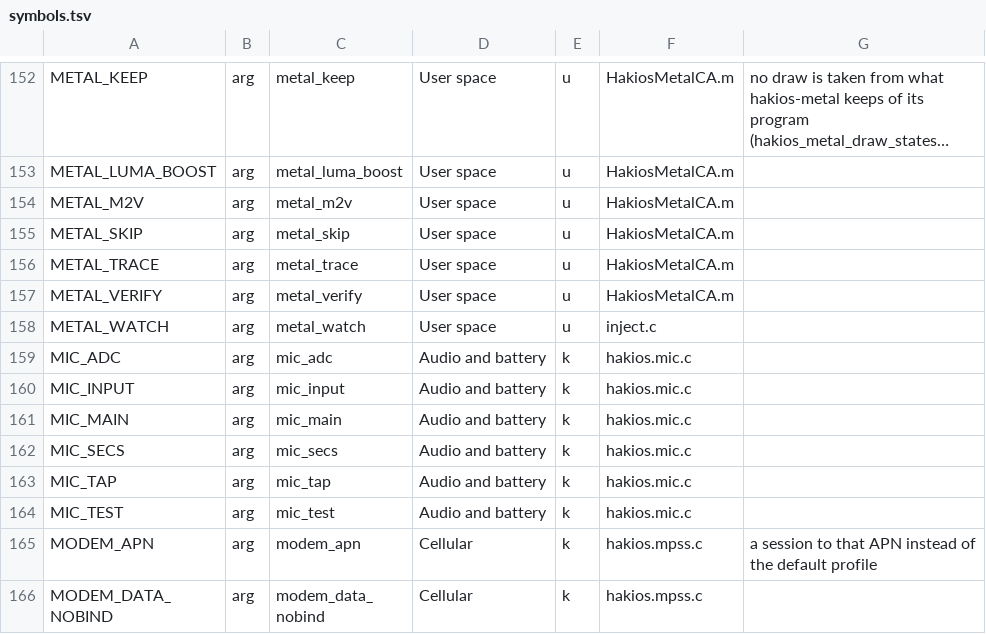
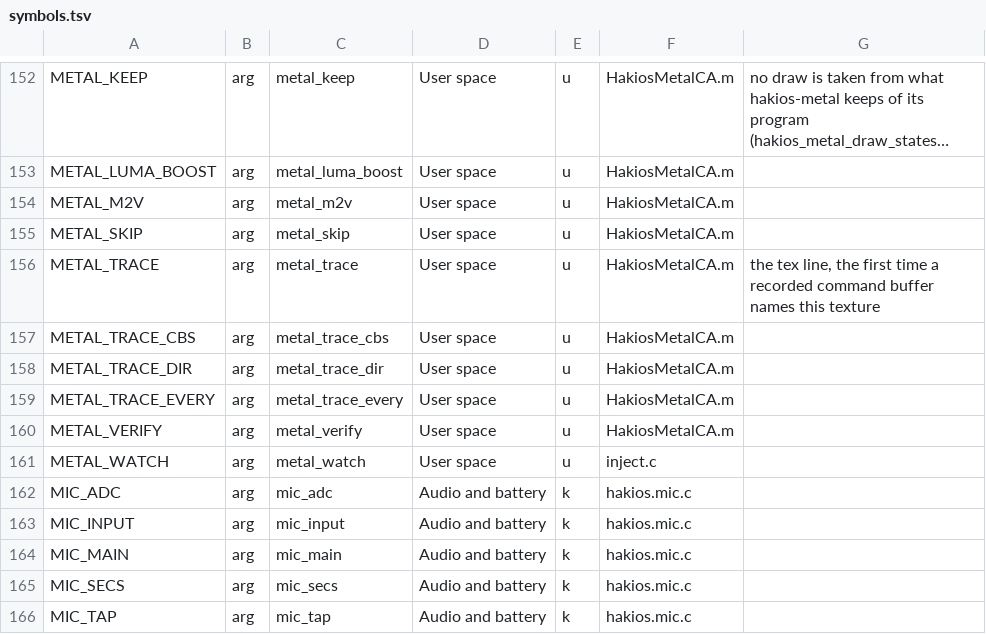
Before and after one commit to Filarh/hakios-xnu-kernel, a TSV file: configs/symbols.tsv, drawn as a sheet; only a part is shown, gaps mark what is left out; the shorter side is filled out with more unchanged rows; long unchanged cells end in ….

```diff
--- a/configs/symbols.tsv
+++ b/configs/symbols.tsv
@@ -155,3 +155,6 @@ METAL_M2V	arg	metal_m2v	User space	u	HakiosMetalCA.m
 METAL_SKIP	arg	metal_skip	User space	u	HakiosMetalCA.m	
-METAL_TRACE	arg	metal_trace	User space	u	HakiosMetalCA.m	
+METAL_TRACE	arg	metal_trace	User space	u	HakiosMetalCA.m	the tex line, the first time a recorded command buffer names this texture
+METAL_TRACE_CBS	arg	metal_trace_cbs	User space	u	HakiosMetalCA.m	
+METAL_TRACE_DIR	arg	metal_trace_dir	User space	u	HakiosMetalCA.m	
+METAL_TRACE_EVERY	arg	metal_trace_every	User space	u	HakiosMetalCA.m	
 METAL_VERIFY	arg	metal_verify	User space	u	HakiosMetalCA.m	
```
Also changed, not shown: 5 other files.
